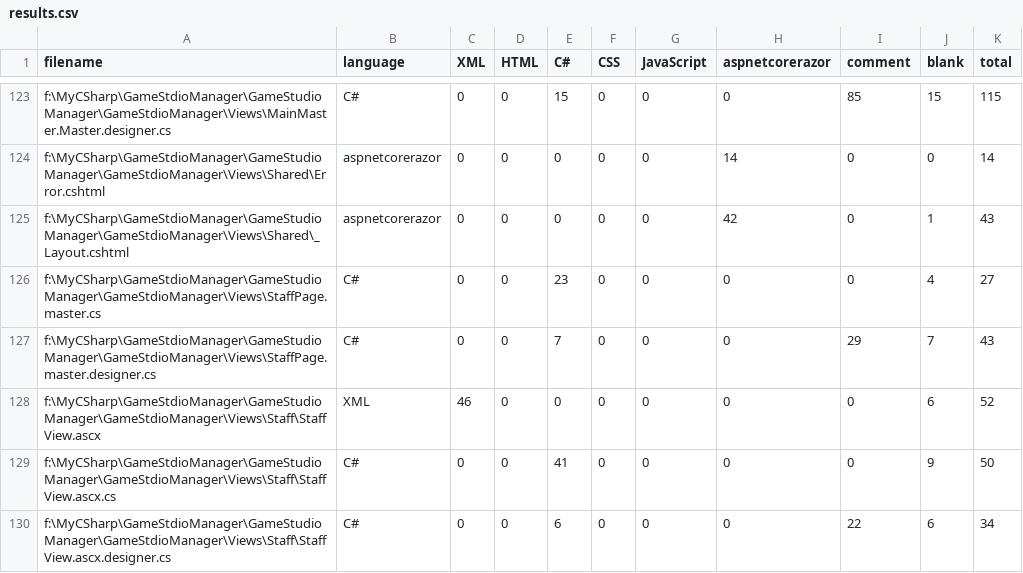
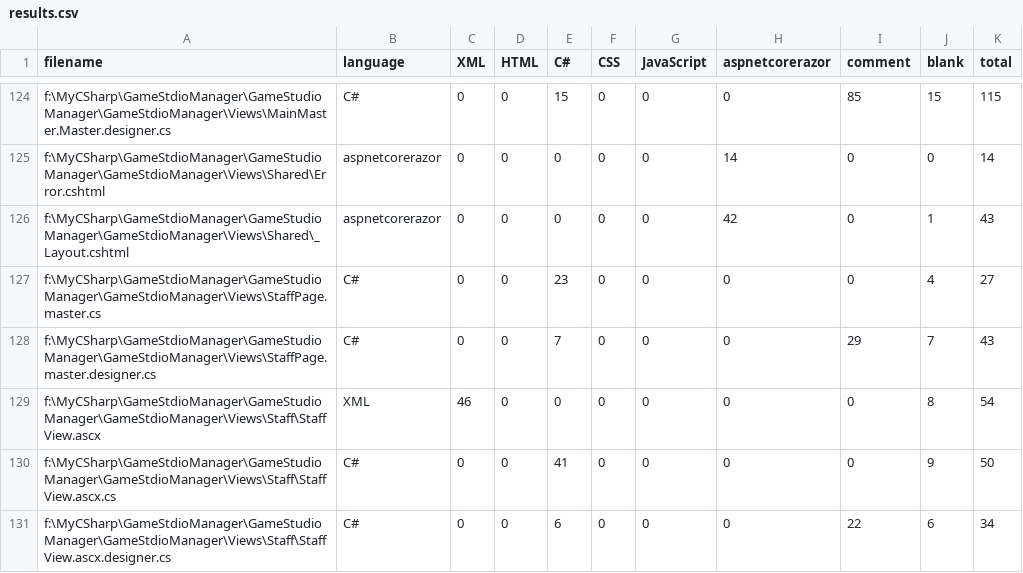
Before and after one commit to HkingAuditore/GameStudioManager, a CSV file: .VSCodeCounter/results.csv, drawn as a sheet; only a part is shown, gaps mark what is left out; the diff covers the shown part only.

```diff
--- a/.VSCodeCounter/results.csv
+++ b/.VSCodeCounter/results.csv
@@ -127,3 +128,3 @@
 "f:\MyCSharp\GameStdioManager\GameStudioManager\GameStdioManager\Views\StaffPage.master.designer.cs", "C#", 0, 0, 7, 0, 0, 0, 29, 7, 43
-"f:\MyCSharp\GameStdioManager\GameStudioManager\GameStdioManager\Views\Staff\StaffView.ascx", "XML", 46, 0, 0, 0, 0, 0, 0, 6, 52
+"f:\MyCSharp\GameStdioManager\GameStudioManager\GameStdioManager\Views\Staff\StaffView.ascx", "XML", 46, 0, 0, 0, 0, 0, 0, 8, 54
 "f:\MyCSharp\GameStdioManager\GameStudioManager\GameStdioManager\Views\Staff\StaffView.ascx.cs", "C#", 0, 0, 41, 0, 0, 0, 0, 9, 50
```
Also changed, not shown: 1 added row and 64 edited cells elsewhere in this file, 28 other files.
